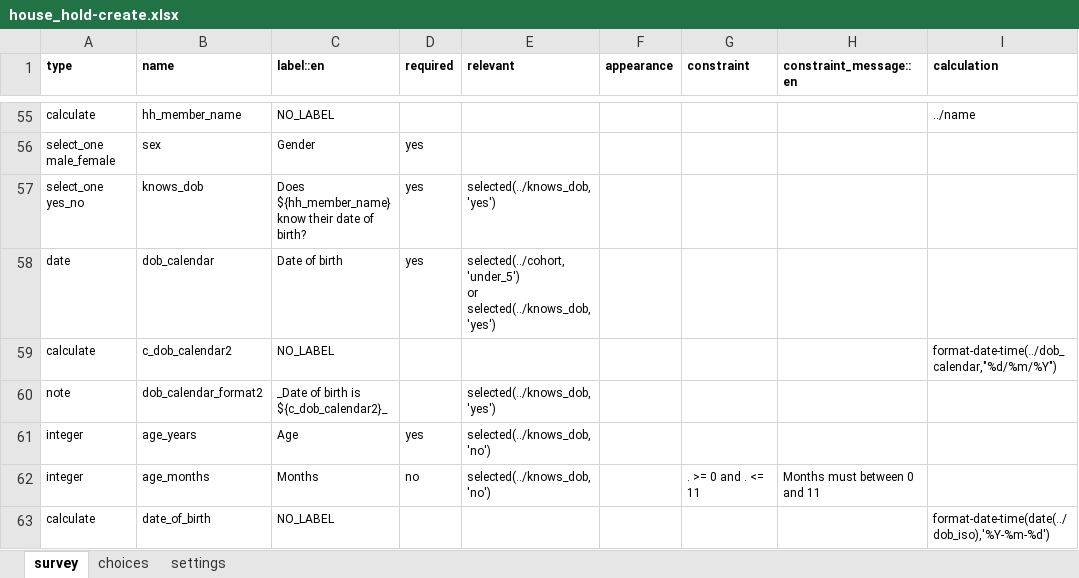
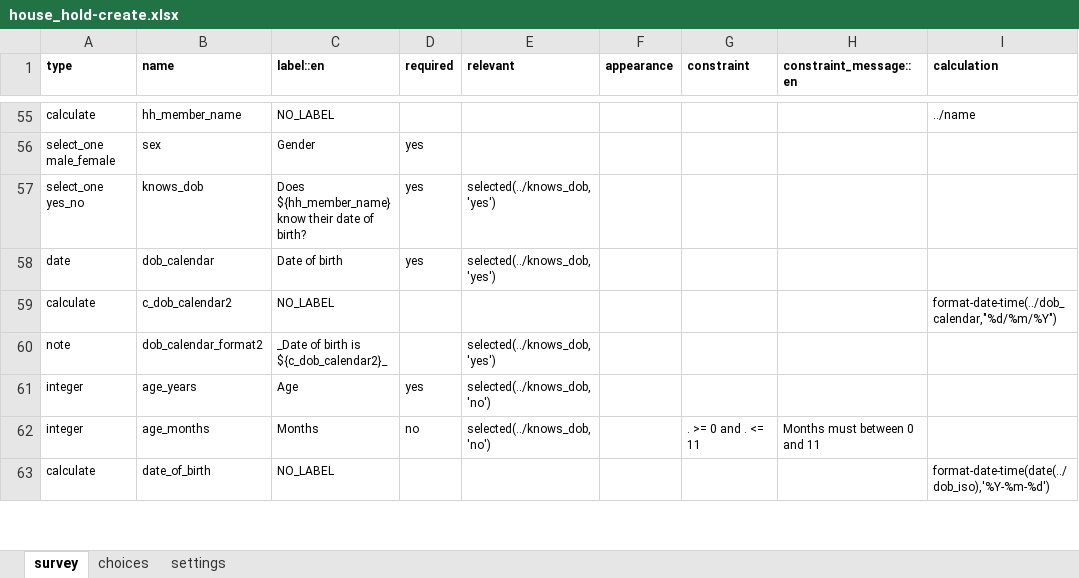
Before and after one commit to oyierp/community-testing-config-test, an Excel workbook: forms/contact/house_hold-create.xlsx, sheet survey, drawn as a sheet; only a part is shown, gaps mark what is left out; values as stored, in another font and other column widths than the file's, no borders; conditional formats not drawn; ↵ is a line break in a cell; the diff names each change by its address in the sheet, - before the commit and + after, or states it on an @@ line.

Commit message:
Add files via upload

```diff
--- a/forms/contact/house_hold-create.xlsx (sheet survey)
+++ b/forms/contact/house_hold-create.xlsx (sheet survey)
-E58 (relevant): selected(../cohort, 'under_5') ↵ or selected(../knows_dob, 'yes')
+E58 (relevant): selected(../knows_dob, 'yes')
```
Also changed, not shown: sheet settings.
